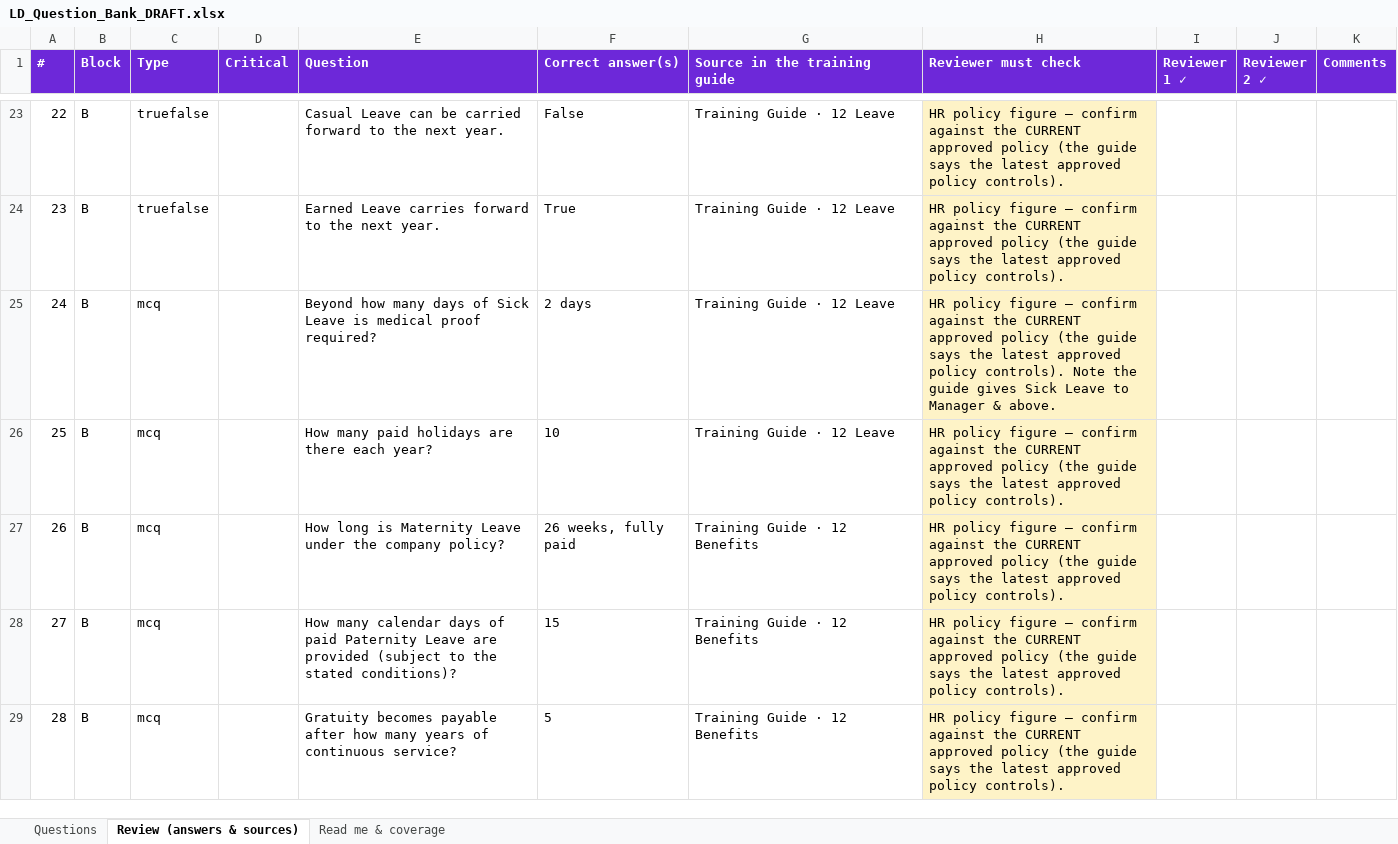
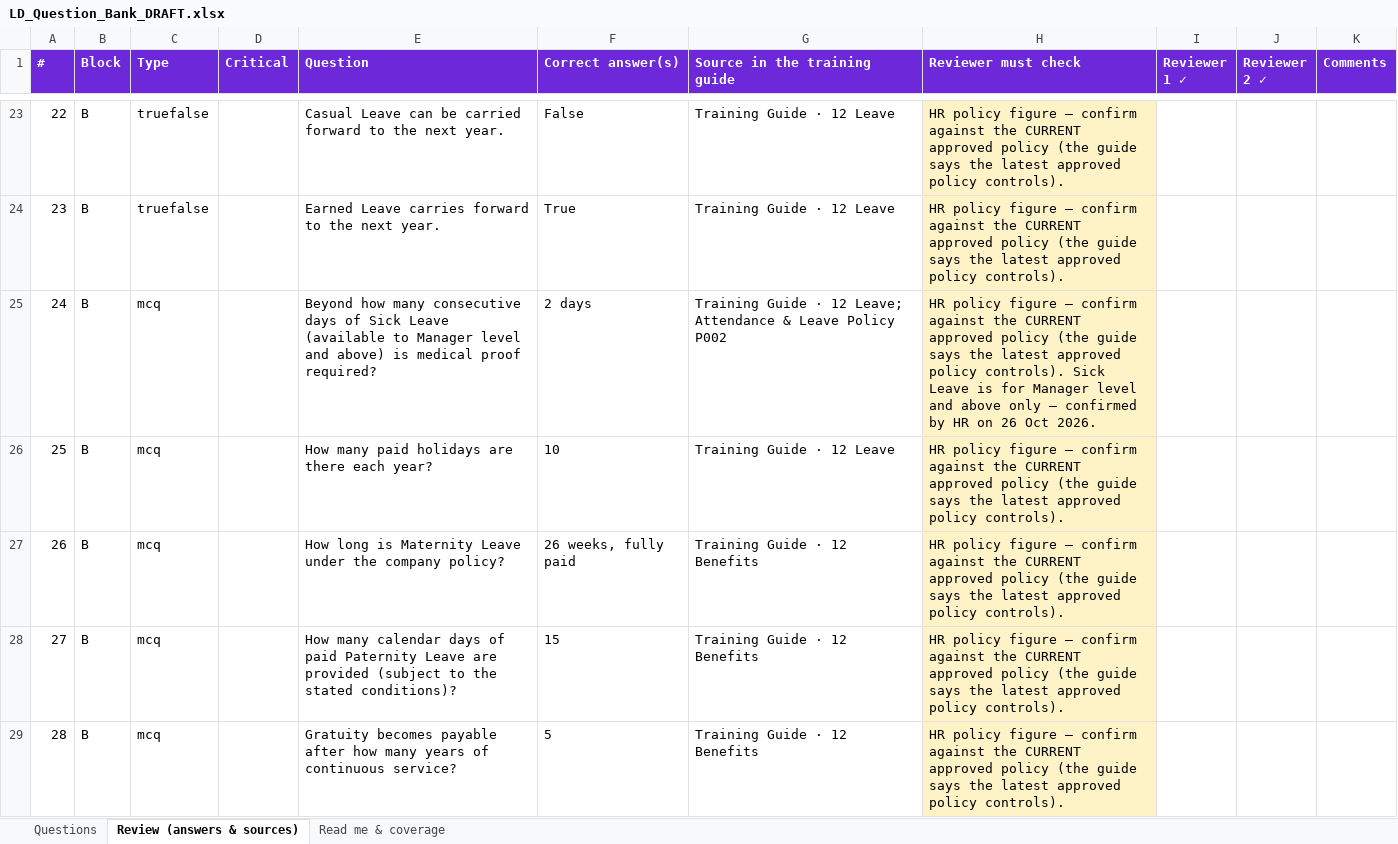
Before and after one commit to MX-Developer-JPT/mxoneHRMS, an Excel workbook: docs/LD_Question_Bank_DRAFT.xlsx, sheet Review (answers & sources), drawn as a sheet; only a part is shown, gaps mark what is left out; values as stored, in another font and other column widths than the file's, no borders; the diff covers the shown part only; the diff names each change by its address in the sheet, - before the commit and + after, or states it on an @@ line.

```diff
--- a/docs/LD_Question_Bank_DRAFT.xlsx (sheet Review (answers & sources))
+++ b/docs/LD_Question_Bank_DRAFT.xlsx (sheet Review (answers & sources))
-E25 (Question): …how many days of Sick Leave is medical…
+E25 (Question): …how many consecutive days of Sick Leave (available to Manager level and above) is medical…
-G25 (Source in the training guide): Training Guide · 12 Leave
+G25 (Source in the training guide): Training Guide · 12 Leave; Attendance & Leave Policy P002
-H25 (Reviewer must check): …policy controls). Note the guide gives Sick Leave to Manager & above.
+H25 (Reviewer must check): …policy controls). Sick Leave is for Manager level and above only — confirmed by HR on 26 Oct 2026.
```
Also changed, not shown: 1 removed row, 4 edited cells and row numbers in column A elsewhere in this sheet, sheet Questions, sheet Read me & coverage, docs/LD_Policy_Questions_DRAFT.xlsx.
